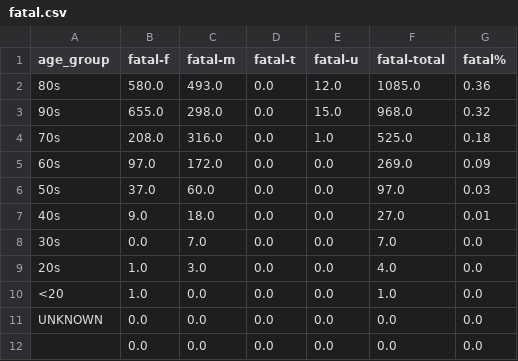
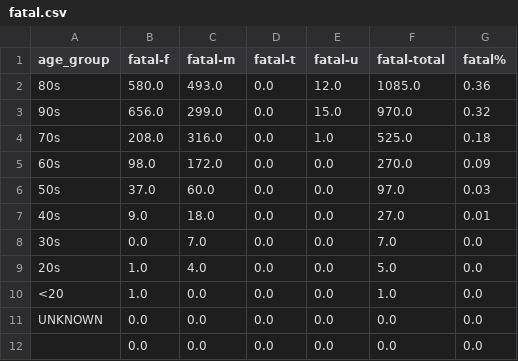
Before and after one commit to tamccullough/covon, a CSV file: datasets/2020/fatal.csv, drawn as a sheet.

Commit message:
updating datasets and images

```diff
--- a/datasets/2020/fatal.csv
+++ b/datasets/2020/fatal.csv
@@ -2,5 +2,5 @@ age_group,fatal-f,fatal-m,fatal-t,fatal-u,fatal-total,fatal%
 80s,580.0,493.0,0.0,12.0,1085.0,0.36
-90s,655.0,298.0,0.0,15.0,968.0,0.32
+90s,656.0,299.0,0.0,15.0,970.0,0.32
 70s,208.0,316.0,0.0,1.0,525.0,0.18
-60s,97.0,172.0,0.0,0.0,269.0,0.09
+60s,98.0,172.0,0.0,0.0,270.0,0.09
 50s,37.0,60.0,0.0,0.0,97.0,0.03
@@ -8,3 +8,3 @@ age_group,fatal-f,fatal-m,fatal-t,fatal-u,fatal-total,fatal%
 30s,0.0,7.0,0.0,0.0,7.0,0.0
-20s,1.0,3.0,0.0,0.0,4.0,0.0
+20s,1.0,4.0,0.0,0.0,5.0,0.0
 <20,1.0,0.0,0.0,0.0,1.0,0.0
```
Also changed, not shown: datasets/2020/on_cases.csv, 52 other files.
